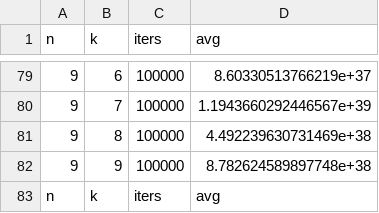
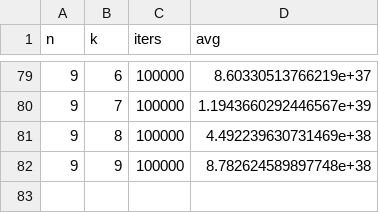
Before and after one commit to jtiosue/LXEB, a CSV file: Python/numerical_approx_fourth_moment.csv, drawn as a sheet; only a part is shown, gaps mark what is left out; the diff names each change by its address in the sheet, - before the commit and + after, or states it on an @@ line.

Commit message:
Add files via upload

```diff
--- a/Python/numerical_approx_fourth_moment.csv
+++ b/Python/numerical_approx_fourth_moment.csv
-row 83: n | k | iters | avg
```
